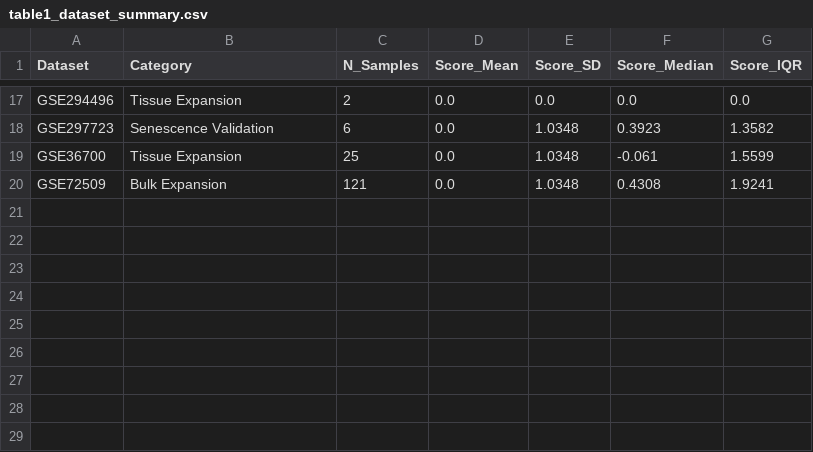
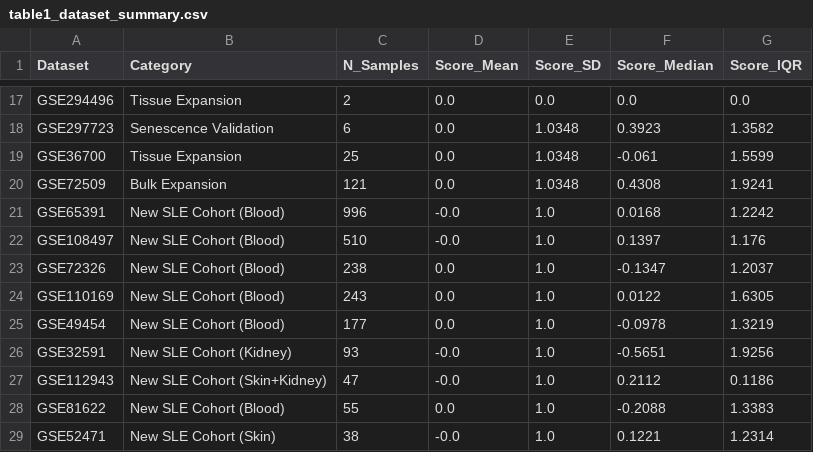
Before and after one commit to Dr-CS9846/SLE-Senescence-carT-targets-Lupus, a CSV file: results/tables/table1_dataset_summary.csv, drawn as a sheet; only a part is shown, gaps mark what is left out.

Commit message:
Extend target-correlation and dataset-summary statistics to 28 datasets
Merges Phase 2 senescence scores and CAR-T target-gene correlations into
the combined results tables:

- results/tables/table1_dataset_summary.csv: adds per-dataset senescence
  score statistics (mean, SD, median, IQR) for all 9 Phase 2 datasets
- results/tables/cart_target_statistics.csv: extends the target x dataset
  Spearman correlation table from 3 to 12 datasets (71 additional rows)
- results/VERIFIED_RESULTS.json: total_datasets 19 -> 28, total_samples
  2917 -> 5314, target_correlation_datasets 3 -> 12

Six of the resulting 72 target x dataset combinations are marked
not-evaluable (five for GSE110169 due to incomplete platform annotation,
one for CSPG4 in GSE65391 where the gene was not detected) rather than
backfilled with an estimated value.

CD38 is the standout finding of the expanded analysis: significant,
unanimously positive correlation with senescence score in 9 of 11
evaluable datasets, spanning blood, kidney, and single-cell PBMC cohorts.
CD44 and CSPG4 show significant correlations in both directions
depending on dataset/tissue, consistent with compartment-dependent
regulation rather than a uniform senescence marker.

```diff
--- a/results/tables/table1_dataset_summary.csv
+++ b/results/tables/table1_dataset_summary.csv
@@ -20 +20,10 @@ GSE36700,Tissue Expansion,25,0.0,1.0348,-0.061,1.5599
 GSE72509,Bulk Expansion,121,0.0,1.0348,0.4308,1.9241
+GSE65391,New SLE Cohort (Blood),996,-0.0,1.0,0.0168,1.2242
+GSE108497,New SLE Cohort (Blood),510,-0.0,1.0,0.1397,1.176
+GSE72326,New SLE Cohort (Blood),238,0.0,1.0,-0.1347,1.2037
+GSE110169,New SLE Cohort (Blood),243,0.0,1.0,0.0122,1.6305
+GSE49454,New SLE Cohort (Blood),177,0.0,1.0,-0.0978,1.3219
+GSE32591,New SLE Cohort (Kidney),93,-0.0,1.0,-0.5651,1.9256
+GSE112943,New SLE Cohort (Skin+Kidney),47,-0.0,1.0,0.2112,0.1186
+GSE81622,New SLE Cohort (Blood),55,0.0,1.0,-0.2088,1.3383
+GSE52471,New SLE Cohort (Skin),38,-0.0,1.0,0.1221,1.2314
```
Also changed, not shown: results/tables/cart_target_statistics.csv, 1 other file.
